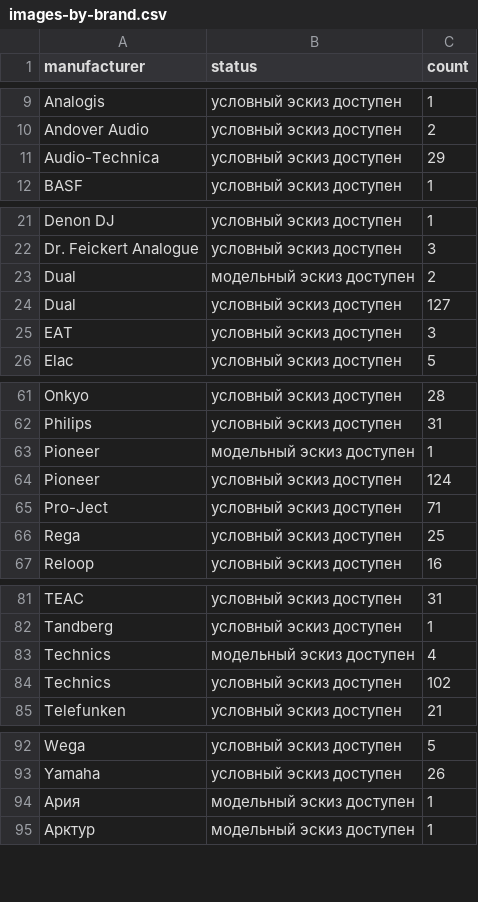
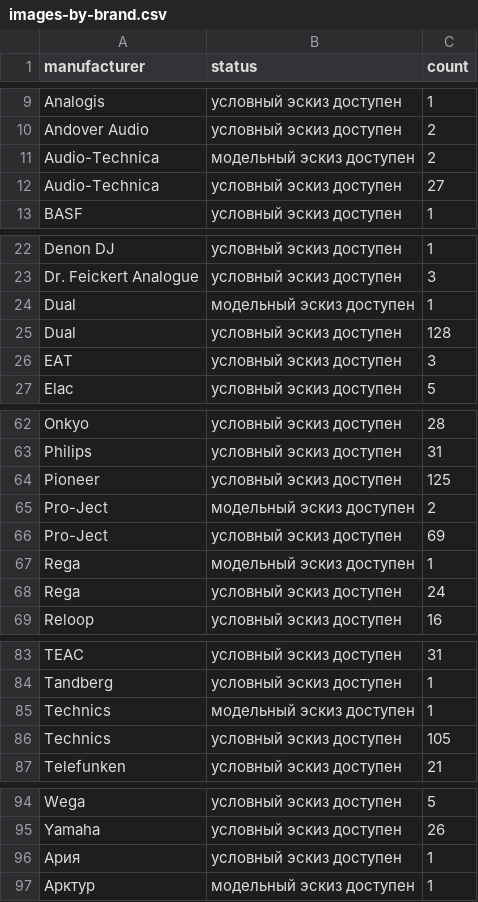
Before and after one commit to VincentVega73/gyro-analyzer, a CSV file: catalog/review/images-by-brand.csv, drawn as a sheet; only a part is shown, gaps mark what is left out.

```diff
--- a/catalog/review/images-by-brand.csv
+++ b/catalog/review/images-by-brand.csv
@@ -10,3 +10,4 @@ Analogis,условный эскиз доступен,1
 Andover Audio,условный эскиз доступен,2
-Audio-Technica,условный эскиз доступен,29
+Audio-Technica,модельный эскиз доступен,2
+Audio-Technica,условный эскиз доступен,27
 BASF,условный эскиз доступен,1
@@ -22,4 +23,4 @@ Denon DJ,условный эскиз доступен,1
 Dr. Feickert Analogue,условный эскиз доступен,3
-Dual,модельный эскиз доступен,2
-Dual,условный эскиз доступен,127
+Dual,модельный эскиз доступен,1
+Dual,условный эскиз доступен,128
 EAT,условный эскиз доступен,3
@@ -62,6 +63,7 @@ Onkyo,условный эскиз доступен,28
 Philips,условный эскиз доступен,31
-Pioneer,модельный эскиз доступен,1
-Pioneer,условный эскиз доступен,124
-Pro-Ject,условный эскиз доступен,71
-Rega,условный эскиз доступен,25
+Pioneer,условный эскиз доступен,125
+Pro-Ject,модельный эскиз доступен,2
+Pro-Ject,условный эскиз доступен,69
+Rega,модельный эскиз доступен,1
+Rega,условный эскиз доступен,24
 Reloop,условный эскиз доступен,16
@@ -82,4 +84,4 @@ TEAC,условный эскиз доступен,31
 Tandberg,условный эскиз доступен,1
-Technics,модельный эскиз доступен,4
-Technics,условный эскиз доступен,102
+Technics,модельный эскиз доступен,1
+Technics,условный эскиз доступен,105
 Telefunken,условный эскиз доступен,21
@@ -93,3 +95,3 @@ Wega,условный эскиз доступен,5
 Yamaha,условный эскиз доступен,26
-Ария,модельный эскиз доступен,1
+Ария,условный эскиз доступен,1
 Арктур,модельный эскиз доступен,1
```
Also changed, not shown: catalog/review/images-audit.csv, 2 other files.
